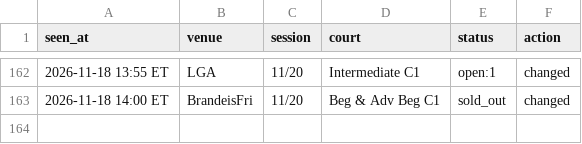
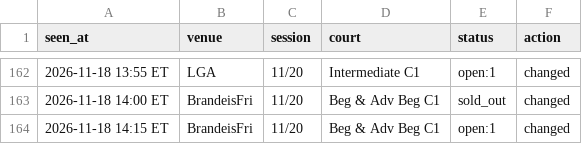
Before and after one commit to MerlinMan5/nyc-urban-vb, a CSV file: sightings.csv, drawn as a sheet; only a part is shown, gaps mark what is left out.

```diff
--- a/sightings.csv
+++ b/sightings.csv
@@ -163 +163,2 @@ seen_at,venue,session,court,status,action
 2026-11-18 14:00 ET,BrandeisFri,11/20,Beg & Adv Beg C1,sold_out,changed
+2026-11-18 14:15 ET,BrandeisFri,11/20,Beg & Adv Beg C1,open:1,changed
```
Also changed, not shown: 1 other file.
